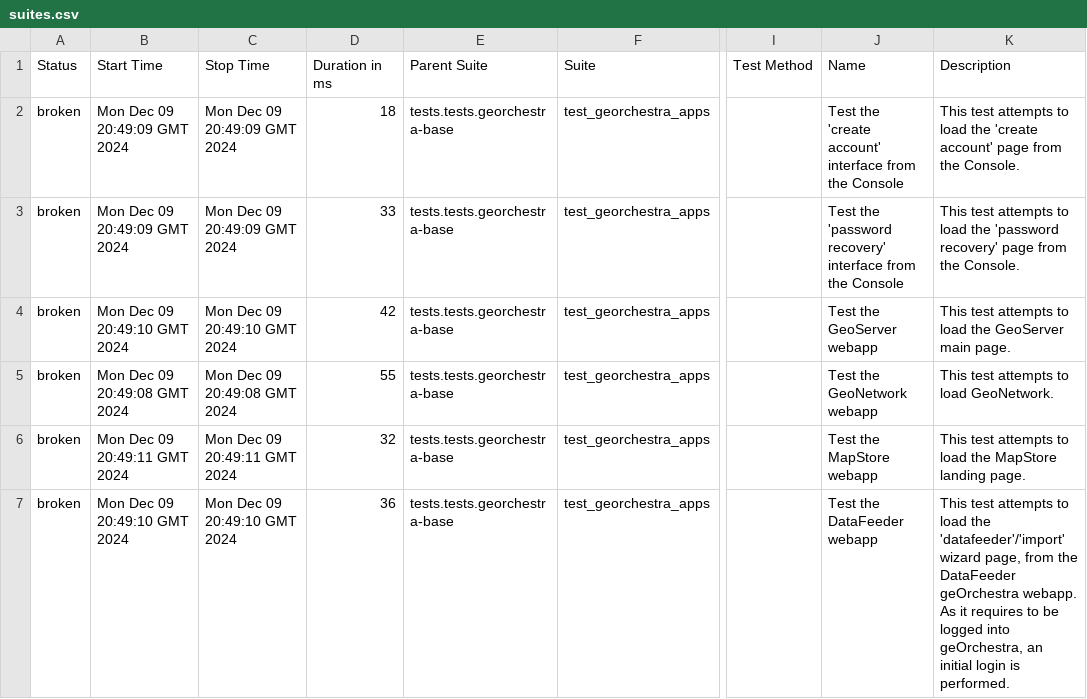
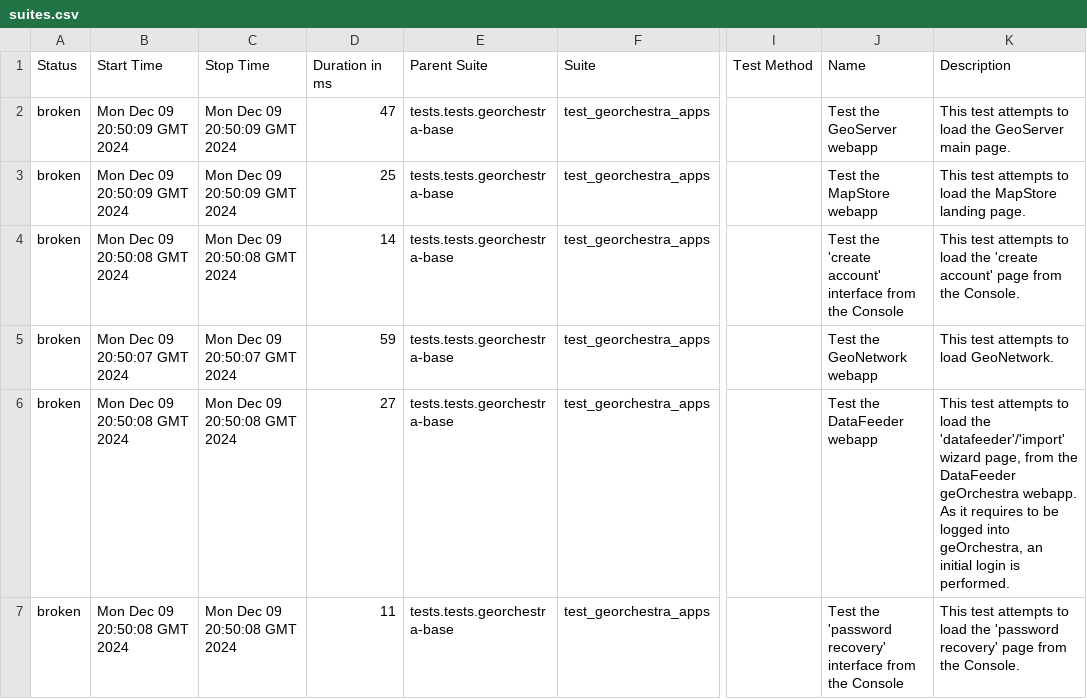
Before and after one commit to georchestra/e2e-tests, a CSV file: data/suites.csv, drawn as a sheet; only a part is shown, gaps mark what is left out; the diff names each change by its address in the sheet, - before the commit and + after, or states it on an @@ line.

```diff
--- a/data/suites.csv
+++ b/data/suites.csv
-B2:B3 (Start Time): Mon Dec 09 20:49:09 GMT 2024
+B2:B3 (Start Time): Mon Dec 09 20:50:09 GMT 2024
-C2:C3 (Stop Time): Mon Dec 09 20:49:09 GMT 2024
+C2:C3 (Stop Time): Mon Dec 09 20:50:09 GMT 2024
-D2 (Duration in ms): 18
+D2 (Duration in ms): 47
-J2 (Name): Test the 'create account' interface from the Console
+J2 (Name): Test the GeoServer webapp
-K2 (Description): …load the 'create account' page from the Console.
+K2 (Description): …load the GeoServer main page.
-D3 (Duration in ms): 33
+D3 (Duration in ms): 25
-J3 (Name): Test the 'password recovery' interface from the Console
+J3 (Name): Test the MapStore webapp
-K3 (Description): …load the 'password recovery' page from the Console.
+K3 (Description): …load the MapStore landing page.
-B4 (Start Time): Mon Dec 09 20:49:10 GMT 2024
+B4 (Start Time): Mon Dec 09 20:50:08 GMT 2024
-C4 (Stop Time): Mon Dec 09 20:49:10 GMT 2024
+C4 (Stop Time): Mon Dec 09 20:50:08 GMT 2024
-D4 (Duration in ms): 42
+D4 (Duration in ms): 14
-J4 (Name): Test the GeoServer webapp
+J4 (Name): Test the 'create account' interface from the Console
-K4 (Description): …load the GeoServer main page.
+K4 (Description): …load the 'create account' page from the Console.
-B5 (Start Time): Mon Dec 09 20:49:08 GMT 2024
+B5 (Start Time): Mon Dec 09 20:50:07 GMT 2024
-C5 (Stop Time): Mon Dec 09 20:49:08 GMT 2024
+C5 (Stop Time): Mon Dec 09 20:50:07 GMT 2024
-D5 (Duration in ms): 55
+D5 (Duration in ms): 59
-B6 (Start Time): Mon Dec 09 20:49:11 GMT 2024
+B6 (Start Time): Mon Dec 09 20:50:08 GMT 2024
-C6 (Stop Time): Mon Dec 09 20:49:11 GMT 2024
+C6 (Stop Time): Mon Dec 09 20:50:08 GMT 2024
-D6 (Duration in ms): 32
+D6 (Duration in ms): 27
-J6 (Name): Test the MapStore webapp
+J6 (Name): Test the DataFeeder webapp
-K6 (Description): …load the MapStore landing page.
+K6 (Description): …load the 'datafeeder'/'import' wizard page, from the DataFeeder geOrchestra webapp. As it requires to be logged into geOrchestra, an initial login is performed.
-B7 (Start Time): Mon Dec 09 20:49:10 GMT 2024
+B7 (Start Time): Mon Dec 09 20:50:08 GMT 2024
-C7 (Stop Time): Mon Dec 09 20:49:10 GMT 2024
+C7 (Stop Time): Mon Dec 09 20:50:08 GMT 2024
-D7 (Duration in ms): 36
+D7 (Duration in ms): 11
-J7 (Name): Test the DataFeeder webapp
+J7 (Name): Test the 'password recovery' interface from the Console
-K7 (Description): …load the 'datafeeder'/'import' wizard page, from the DataFeeder geOrchestra webapp. As it requires to be logged into geOrchestra, an initial login is performed.
+K7 (Description): …load the 'password recovery' page from the Console.
```
Also changed, not shown: data/behaviors.csv, 34 other files.
